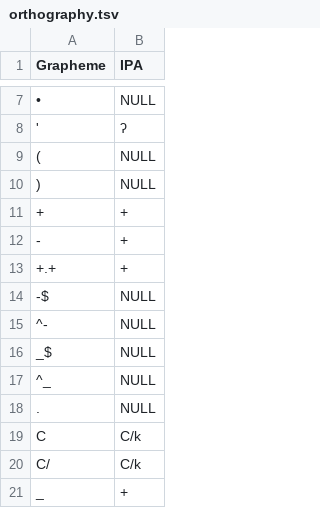
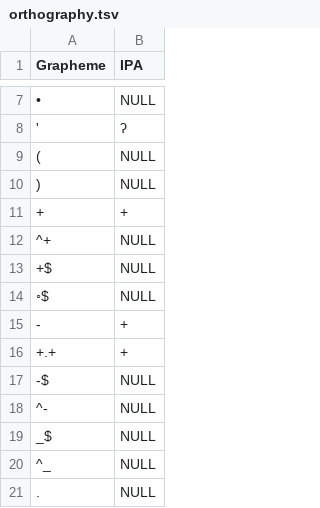
Before and after one commit to lexibank/sagartst, a TSV file: etc/orthography.tsv, drawn as a sheet; only a part is shown, gaps mark what is left out; the shorter side is filled out with more unchanged rows; the diff names each change by its address in the sheet, - before the commit and + after, or states it on an @@ line.

```diff
--- a/etc/orthography.tsv
+++ b/etc/orthography.tsv
+row 12: ^+ | NULL
+row 13: +$ | NULL
+row 14: ◦$ | NULL
```
Also changed, not shown: 8 other files.
